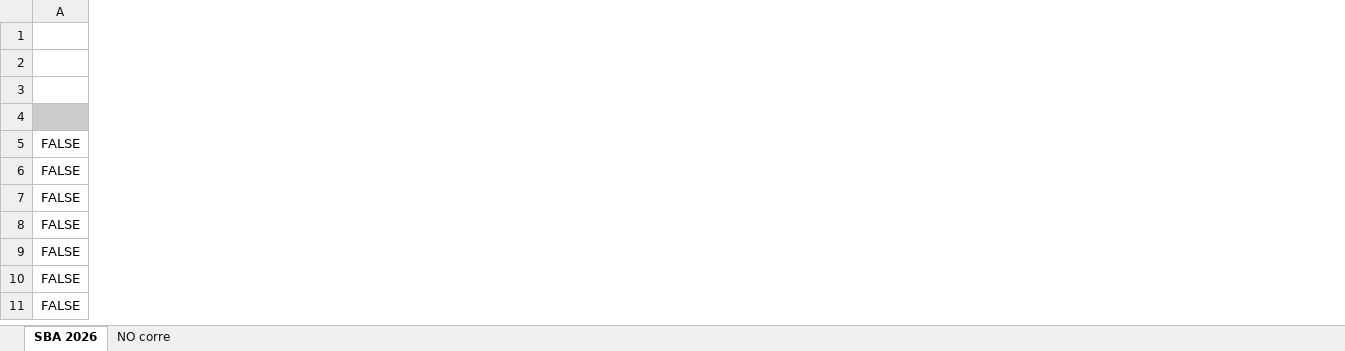
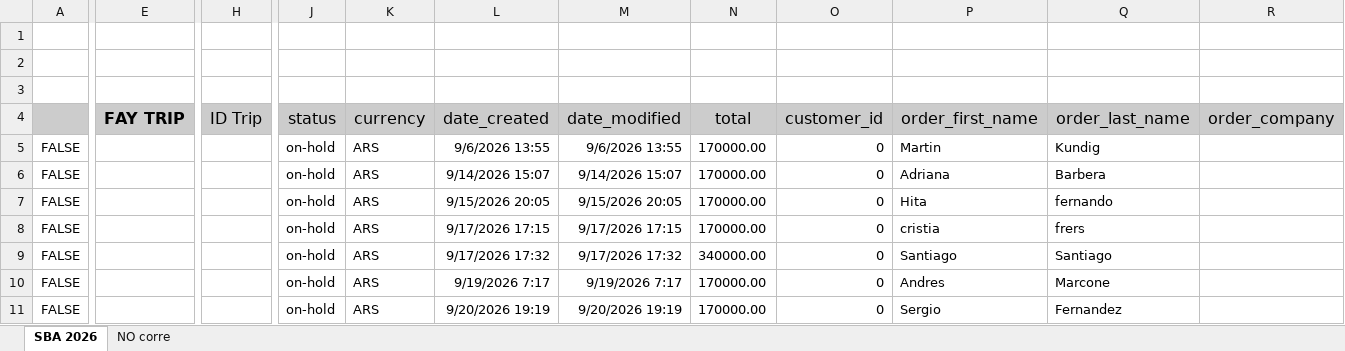
Before and after one commit to nicloshub/SBA2026, an Excel workbook: Docs/SBA 2026 Acred Timo-Princi.xlsx, sheet SBA 2026, drawn as a sheet; only a part is shown, gaps mark what is left out; values as stored, in another font and other column widths than the file's, no borders; charts and pictures not drawn; the diff covers the shown part only; the diff names each change by its address in the sheet, - before the commit and + after, or states it on an @@ line.

```diff
--- a/Docs/SBA 2026 Acred Timo-Princi.xlsx (sheet SBA 2026)
+++ b/Docs/SBA 2026 Acred Timo-Princi.xlsx (sheet SBA 2026)
@@ column E unhidden, row 4: FAY TRIP @@
@@ column H unhidden, row 4: ID Trip @@
@@ column J unhidden, rows 4-11: status | on-hold | on-hold | on-hold | on-hold | on-hold | on-hold | on-hold @@
@@ column K unhidden, rows 4-11: currency | ARS | ARS | ARS | ARS | ARS | ARS | ARS @@
@@ column L unhidden, rows 4-11: date_created | 9/6/2026 13:55 | 9/14/2026 15:07 | 9/15/2026 20:05 | 9/17/2026 17:15 | 9/17/2026 17:32 | 9/19/2026 7:17 | 9/20/2026 19:19 @@
@@ column M unhidden, rows 4-11: date_modified | 9/6/2026 13:55 | 9/14/2026 15:07 | 9/15/2026 20:05 | 9/17/2026 17:15 | 9/17/2026 17:32 | 9/19/2026 7:17 | 9/20/2026 19:19 @@
@@ column N unhidden, rows 4-11: total | 170000.00 | 170000.00 | 170000.00 | 170000.00 | 340000.00 | 170000.00 | 170000.00 @@
@@ column O unhidden, rows 4-11: customer_id | 0 | 0 | 0 | 0 | 0 | 0 | 0 @@
@@ column P unhidden, rows 4-11: order_first_name | Martin | Adriana | Hita | cristia | Santiago | Andres | Sergio @@
@@ column Q unhidden, rows 4-11: order_last_name | Kundig | Barbera | fernando | frers | Santiago | Marcone | Fernandez @@
@@ column R unhidden, row 4: order_company @@
```
Also changed, not shown: 71 added columns and 1 removed column elsewhere in this sheet, sheet NO corre, formulas that keep their value, charts or pictures, 2 other files.
